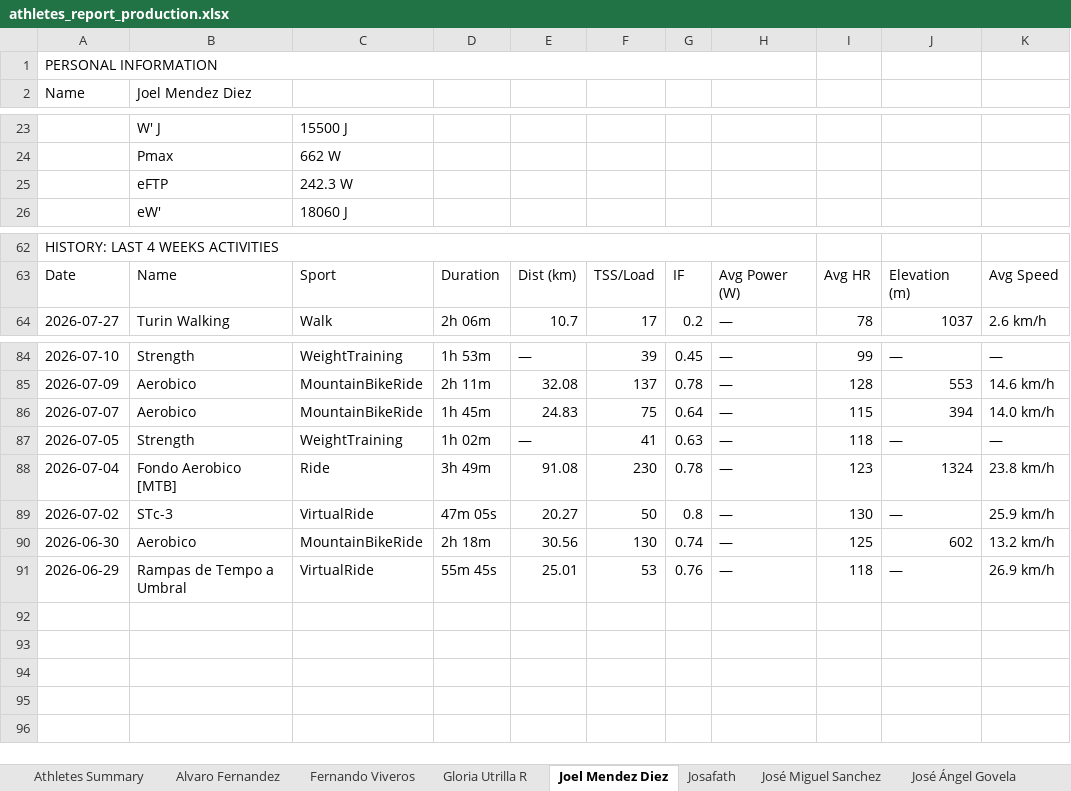
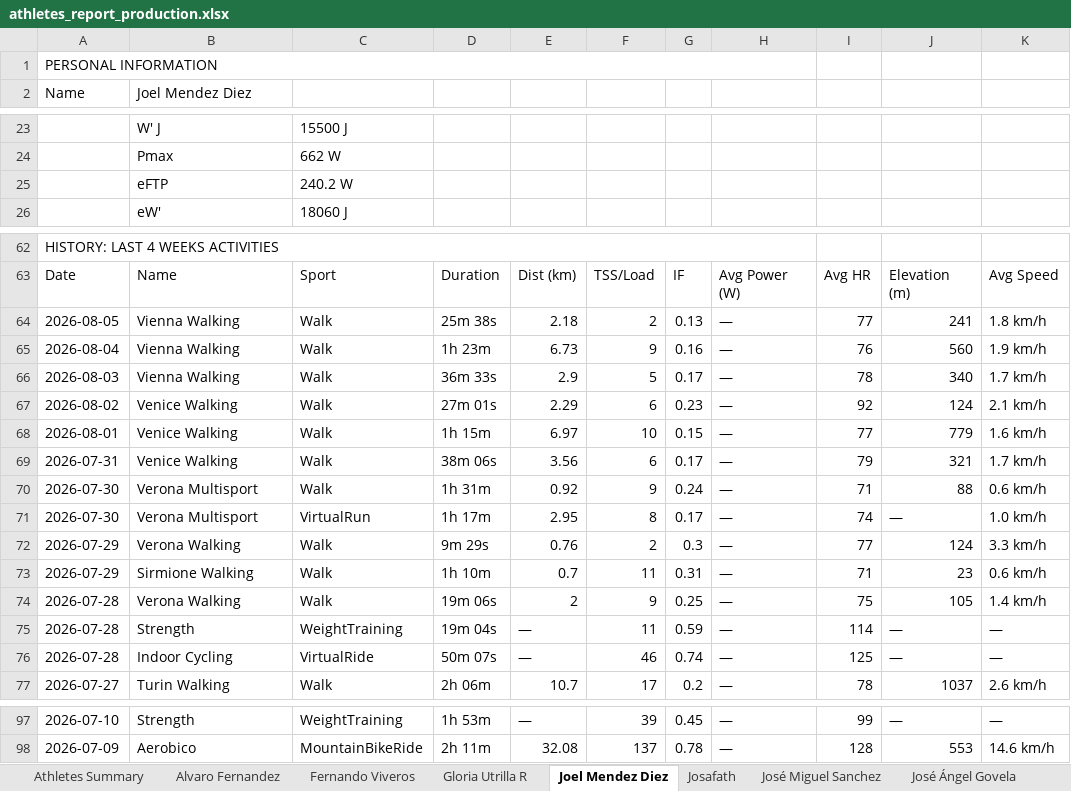
Before and after one commit to infamemp/infame-Elite-Endurance-Coach, an Excel workbook: Athlete Template/athletes_report_production.xlsx, sheet Joel Mendez Diez, drawn as a sheet; only a part is shown, gaps mark what is left out; values as stored, in another font and other column widths than the file's, no cell formats; removed rows and columns are numbered as before the commit, all else as after; the diff covers the shown part only; the diff names each change by its address in the sheet, - before the commit and + after, or states it on an @@ line.

```diff
--- a/Athlete Template/athletes_report_production.xlsx (sheet Joel Mendez Diez)
+++ b/Athlete Template/athletes_report_production.xlsx (sheet Joel Mendez Diez)
-C25: 242.3 W
+C25: 240.2 W
+row 64: 2026-08-05 | Vienna Walking | Walk | 25m 38s | 2.18 | 2 | 0.13 | — | 77 | 241 | 1.8 km/h
+row 65: 2026-08-04 | Vienna Walking | Walk | 1h 23m | 6.73 | 9 | 0.16 | — | 76 | 560 | 1.9 km/h
+row 66: 2026-08-03 | Vienna Walking | Walk | 36m 33s | 2.9 | 5 | 0.17 | — | 78 | 340 | 1.7 km/h
+row 67: 2026-08-02 | Venice Walking | Walk | 27m 01s | 2.29 | 6 | 0.23 | — | 92 | 124 | 2.1 km/h
+row 68: 2026-08-01 | Venice Walking | Walk | 1h 15m | 6.97 | 10 | 0.15 | — | 77 | 779 | 1.6 km/h
+row 69: 2026-07-31 | Venice Walking | Walk | 38m 06s | 3.56 | 6 | 0.17 | — | 79 | 321 | 1.7 km/h
+row 70: 2026-07-30 | Verona Multisport | Walk | 1h 31m | 0.92 | 9 | 0.24 | — | 71 | 88 | 0.6 km/h
+row 71: 2026-07-30 | Verona Multisport | VirtualRun | 1h 17m | 2.95 | 8 | 0.17 | — | 74 | — | 1.0 km/h
+row 72: 2026-07-29 | Verona Walking | Walk | 9m 29s | 0.76 | 2 | 0.3 | — | 77 | 124 | 3.3 km/h
+row 73: 2026-07-29 | Sirmione Walking | Walk | 1h 10m | 0.7 | 11 | 0.31 | — | 71 | 23 | 0.6 km/h
+row 74: 2026-07-28 | Verona Walking | Walk | 19m 06s | 2 | 9 | 0.25 | — | 75 | 105 | 1.4 km/h
+row 75: 2026-07-28 | Strength | WeightTraining | 19m 04s | — | 11 | 0.59 | — | 114 | — | —
+row 76: 2026-07-28 | Indoor Cycling | VirtualRide | 50m 07s | — | 46 | 0.74 | — | 125 | — | —
-row 86: 2026-07-07 | Aerobico | MountainBikeRide | 1h 45m | 24.83 | 75 | 0.64 | — | 115 | 394 | 14.0 km/h
-row 87: 2026-07-05 | Strength | WeightTraining | 1h 02m | — | 41 | 0.63 | — | 118 | — | —
-row 88: 2026-07-04 | Fondo Aerobico [MTB] | Ride | 3h 49m | 91.08 | 230 | 0.78 | — | 123 | 1324 | 23.8 km/h
-row 89: 2026-07-02 | STc-3 | VirtualRide | 47m 05s | 20.27 | 50 | 0.8 | — | 130 | — | 25.9 km/h
-row 90: 2026-06-30 | Aerobico | MountainBikeRide | 2h 18m | 30.56 | 130 | 0.74 | — | 125 | 602 | 13.2 km/h
-row 91: 2026-06-29 | Rampas de Tempo a Umbral | VirtualRide | 55m 45s | 25.01 | 53 | 0.76 | — | 118 | — | 26.9 km/h
```
Also changed, not shown: 12 edited cells elsewhere in this sheet, sheet Alvaro Fernandez, sheet José Ángel Govela, sheet Torres 10, sheet Josafath, sheet Michel Patjane, sheet Omar Otaola, 11 more sheets, cell formats, 6 other files.
